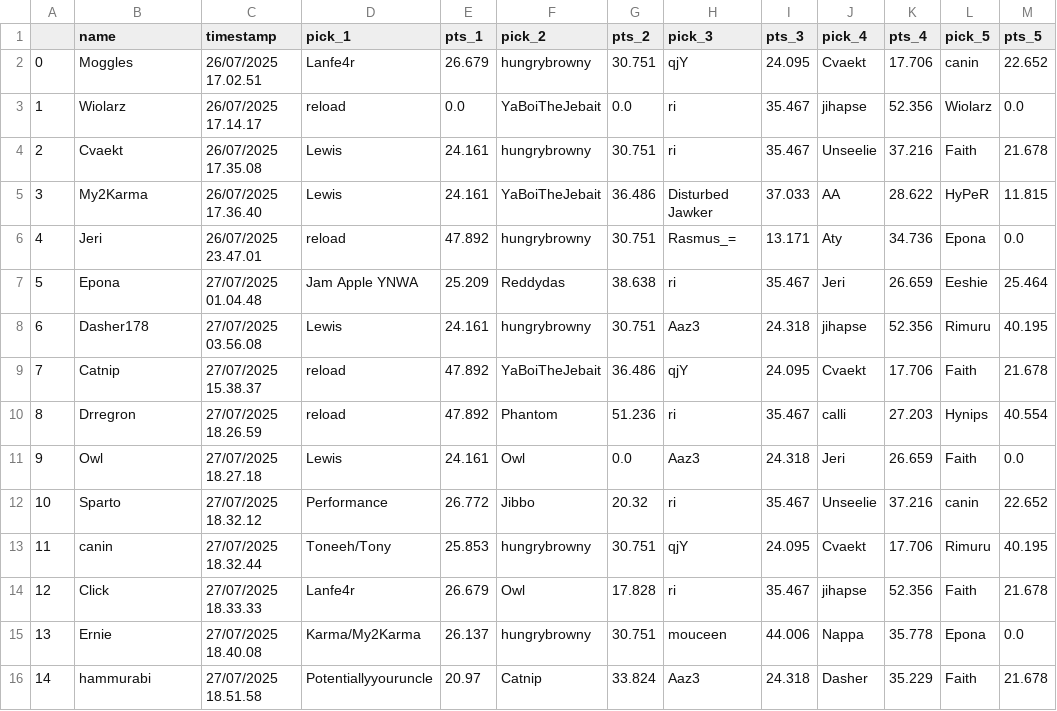
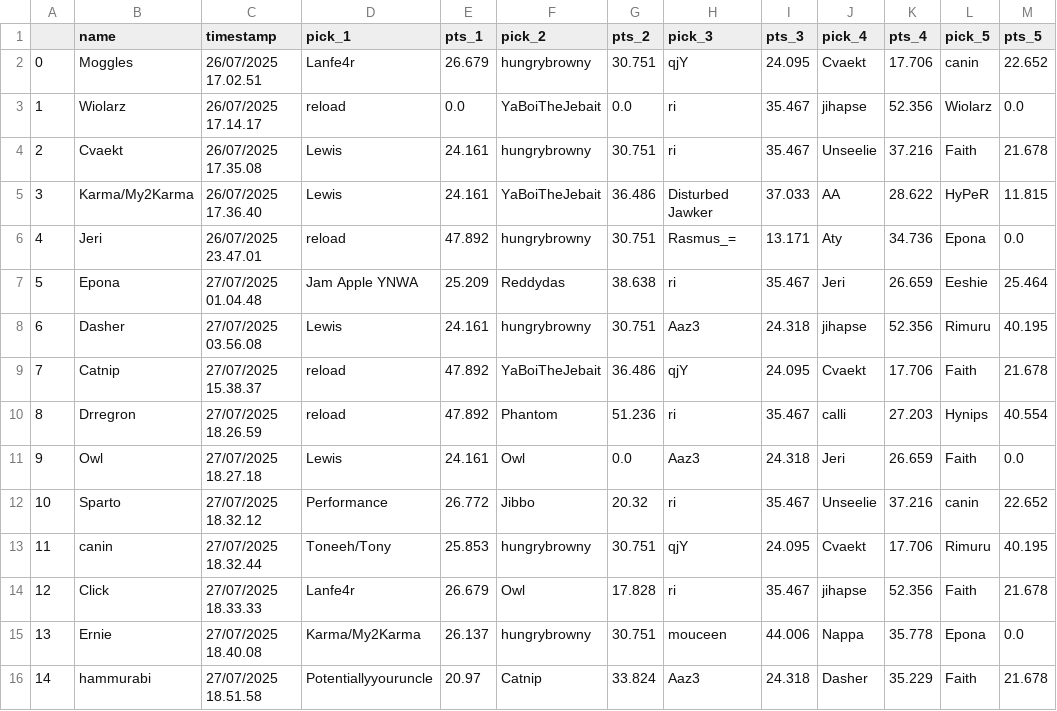
Before and after one commit to rd2leu/staff-scripts, a CSV file: fantasy/participants/s31_sun_w1.csv, drawn as a sheet; only a part is shown; the diff names each change by its address in the sheet, - before the commit and + after, or states it on an @@ line.

```diff
--- a/fantasy/participants/s31_sun_w1.csv
+++ b/fantasy/participants/s31_sun_w1.csv
-B5 (name): My2Karma
+B5 (name): Karma/My2Karma
-B8 (name): Dasher178
+B8 (name): Dasher
```
Also changed, not shown: fantasy/players/s31_sun_w1.csv, fantasy/s31_sun.csv, 4 other files.
